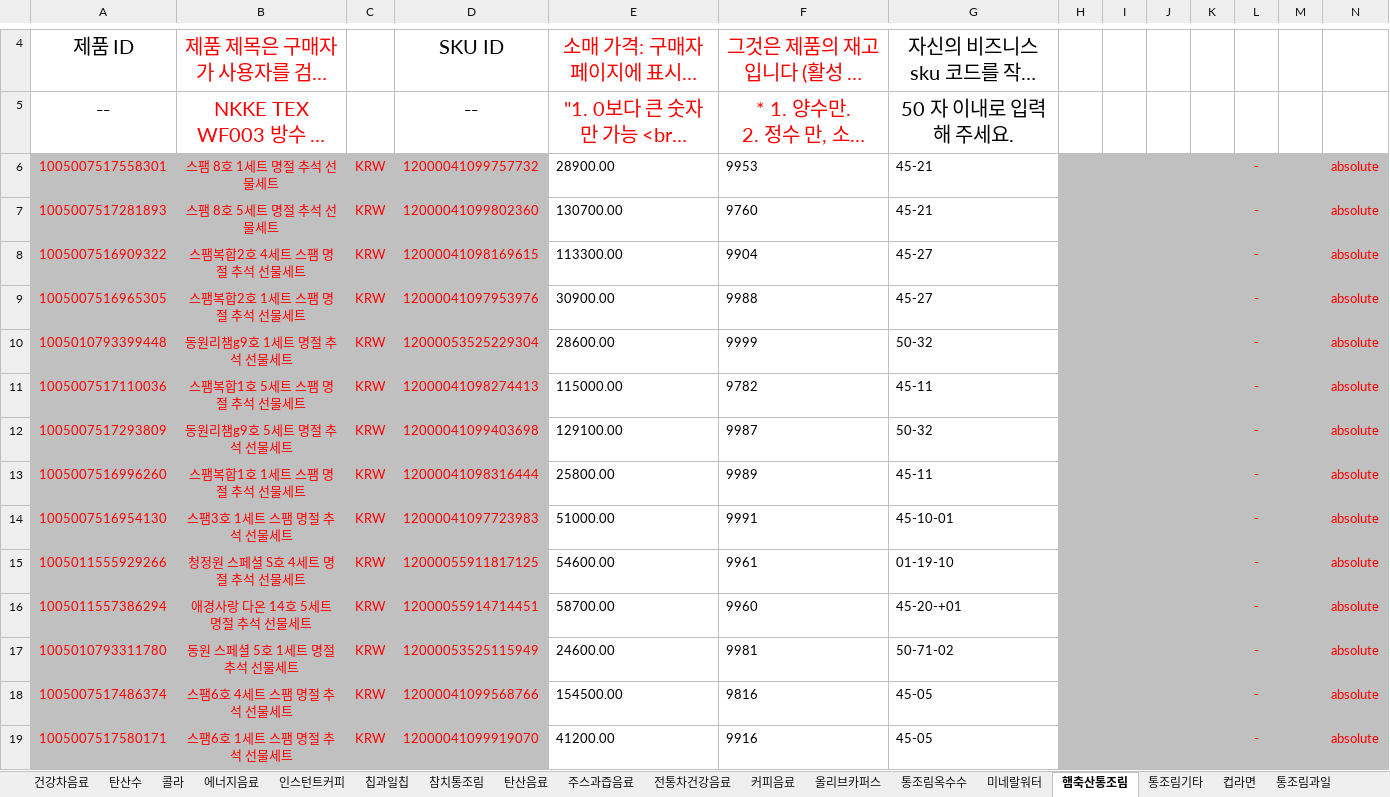
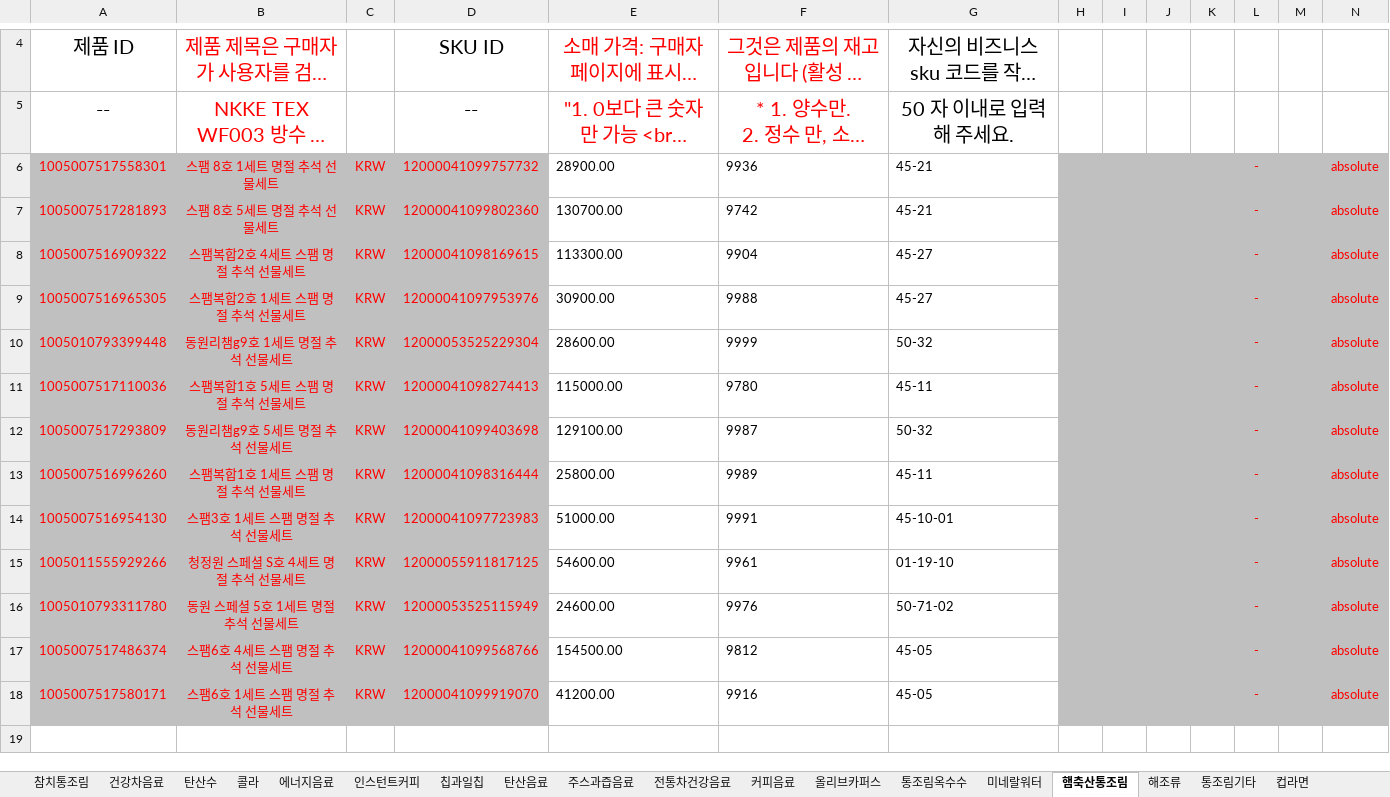
Before and after one commit to OURPROJECTDAO/work-automation-app, an Excel workbook: reference/listing_ali.xlsx, sheet 햄축산통조림, drawn as a sheet; only a part is shown, gaps mark what is left out; long unchanged cells end in …; values as stored, in another font and other column widths than the file's, no borders; removed rows and columns are numbered as before the commit, all else as after; the diff names each change by its address in the sheet, - before the commit and + after, or states it on an @@ line.

```diff
--- a/reference/listing_ali.xlsx (sheet 햄축산통조림)
+++ b/reference/listing_ali.xlsx (sheet 햄축산통조림)
+sheet tab: 해조류
@@ sheet tab order changed: 참치통조림 | 건강차음료 | 탄산수 | 콜라 | 에너지음료 | 인스턴트커피 | 칩과일칩 | 탄산음료 | 주스과즙음료 | 전통차건강음료 | 커피음료 | 올리브카퍼스 | 통조림옥수수 | 미네랄워터 | 햄축산통조림 | 해조류 | 통조림기타 | 컵라면 @@
-F6: 9953
+F6: 9936
-F7: 9760
+F7: 9742
-F11: 9782
+F11: 9780
-row 16: 1005011557386294 | 애경사랑 다온 14호 5세트 명절 추석 선물세트 | KRW | 12000055914714451 | 58700.00 | 9960 | 45-20-+01 |  |  |  |  | - |  | absolute
-F16: 9981
+F16: 9976
-F17: 9816
+F17: 9812
```
Also changed, not shown: sheet 참치통조림, sheet 전통차건강음료, sheet 주스과즙음료, sheet 커피음료, sheet 에너지음료, sheet 콜라, 6 more sheets, other sheet tabs.
